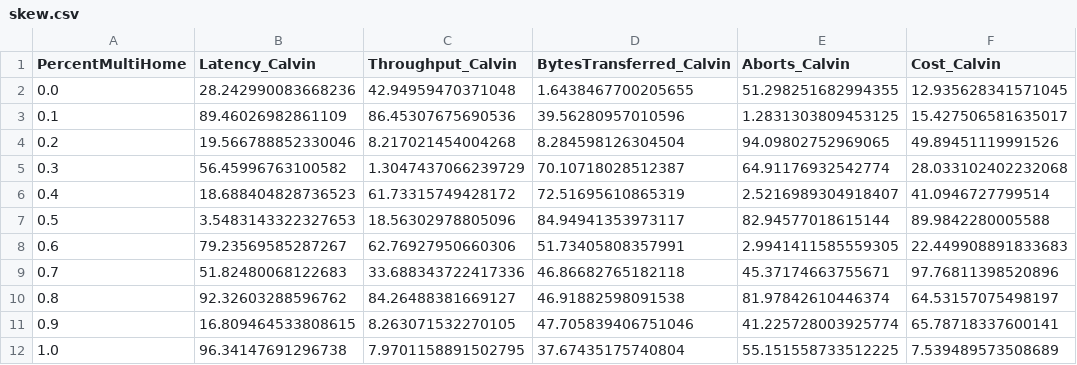
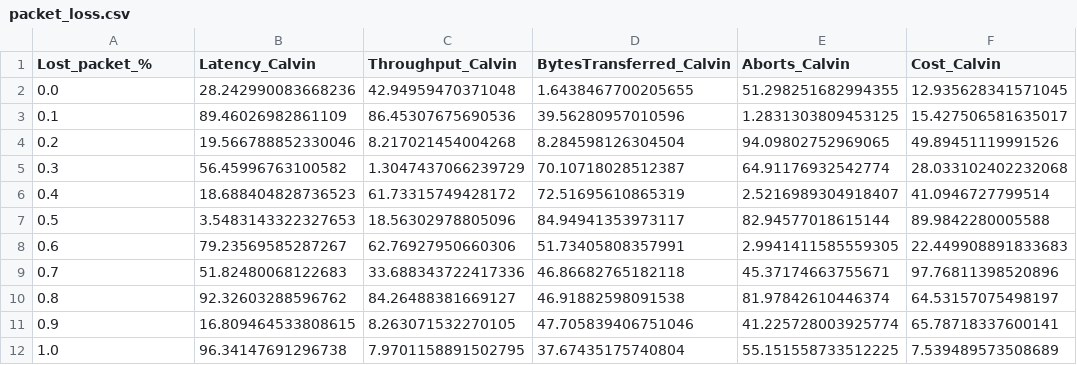
Before and after one commit to my-username-was-taken/cse3000-movr-benchmark, a CSV file: plots/data/examples/packet_loss.csv (was plots/data/skew.csv), drawn as a sheet; only a part is shown; the diff names each change by its address in the sheet, - before the commit and + after, or states it on an @@ line.

```diff
--- a/plots/data/skew.csv
+++ b/plots/data/examples/packet_loss.csv
-A1: PercentMultiHome
+A1: Lost_packet_%
```
Also changed, not shown: plots/data/examples/network.csv, 14 other files.
